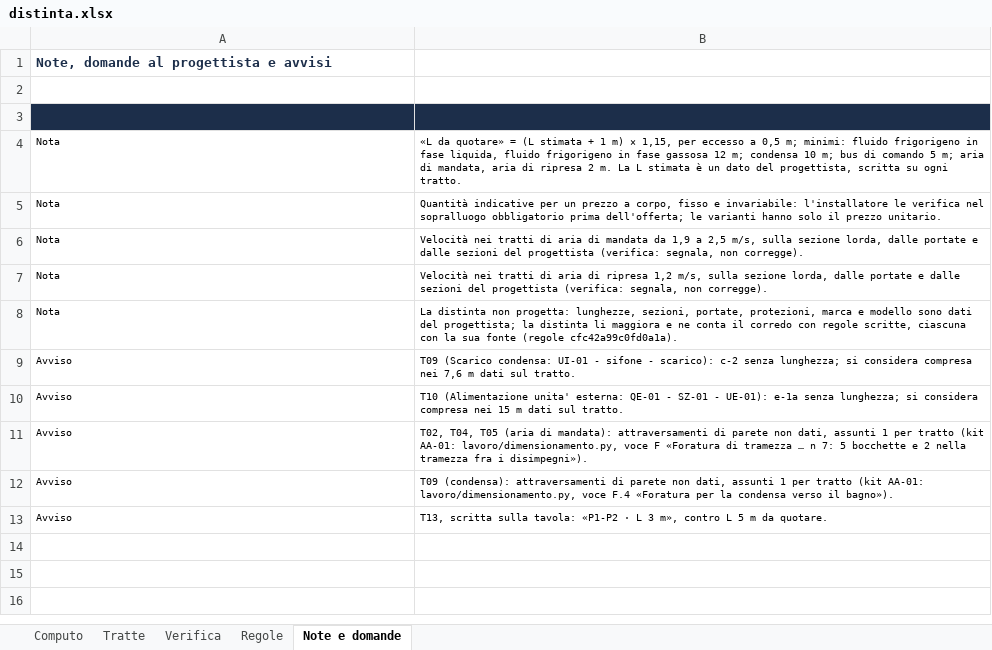
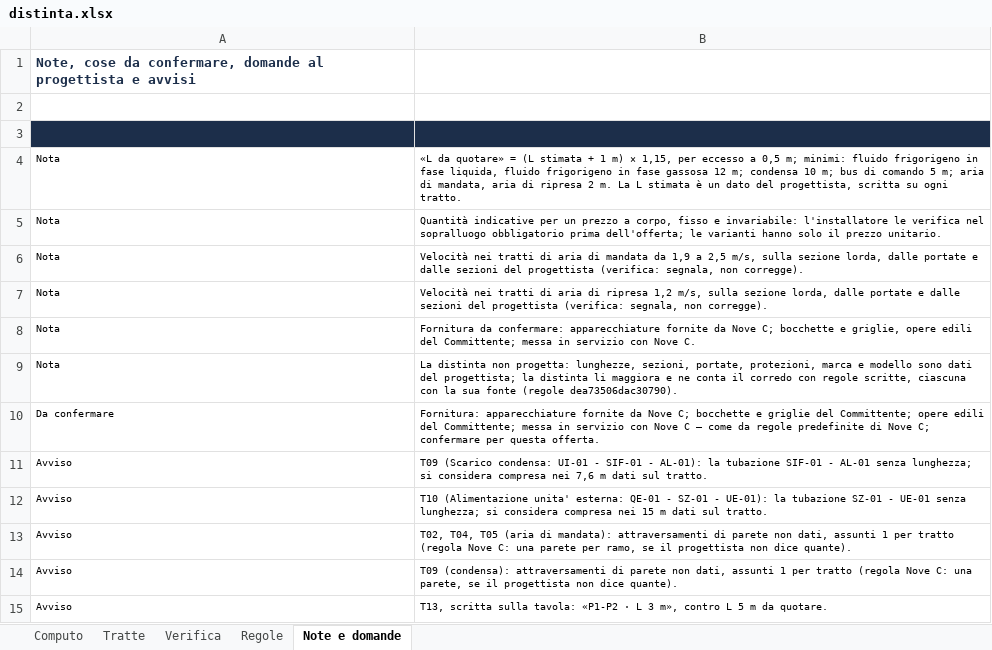
Before and after one commit to danielcarta9c/DisegnatoreMEP, an Excel workbook: docs/collaudi/REL-012/fase-2/distinta/distinta.xlsx, sheet Note e domande, drawn as a sheet; values as stored, in another font and other column widths than the file's, no borders; addresses are those after the commit; the diff names each change by its address in the sheet, - before the commit and + after, or states it on an @@ line.

```diff
--- a/docs/collaudi/REL-012/fase-2/distinta/distinta.xlsx (sheet Note e domande)
+++ b/docs/collaudi/REL-012/fase-2/distinta/distinta.xlsx (sheet Note e domande)
-A1: Note, domande al…
+A1: Note, cose da confermare, domande al…
+row 8: Nota | Fornitura da confermare: apparecchiature fornite da Nove C; bocchette e griglie, opere edili del Committente; messa in servizio con Nove C.
-B9: …fonte (regole cfc42a99c0fd0a1a).
+B9: …fonte (regole dea73506dac30790).
+row 10: Da confermare | Fornitura: apparecchiature fornite da Nove C; bocchette e griglie del Committente; opere edili del Committente; messa in servizio con Nove C — come da regole predefinite di Nove C; confermare per questa offerta.
-B11: …UI-01 - sifone - scarico): c-2 senza lunghezza;…
+B11: …UI-01 - SIF-01 - AL-01): la tubazione SIF-01 - AL-01 senza lunghezza;…
-B12: …- UE-01): e-1a senza lunghezza;…
+B12: …- UE-01): la tubazione SZ-01 - UE-01 senza lunghezza;…
-B13: …per tratto (kit AA-01: lavoro/dimensionamento.py, voce F «Foratura di tramezza … n 7: 5 bocchette e 2 nella tramezza fra i disimpegni»).
+B13: …per tratto (regola Nove C: una parete per ramo, se il progettista non dice quante).
-B14: …per tratto (kit AA-01: lavoro/dimensionamento.py, voce F.4 «Foratura per la condensa verso il bagno»).
+B14: …per tratto (regola Nove C: una parete, se il progettista non dice quante).
```
Also changed, not shown: sheet Regole, sheet Verifica, sheet Computo, sheet Tratte, 14 other files.
